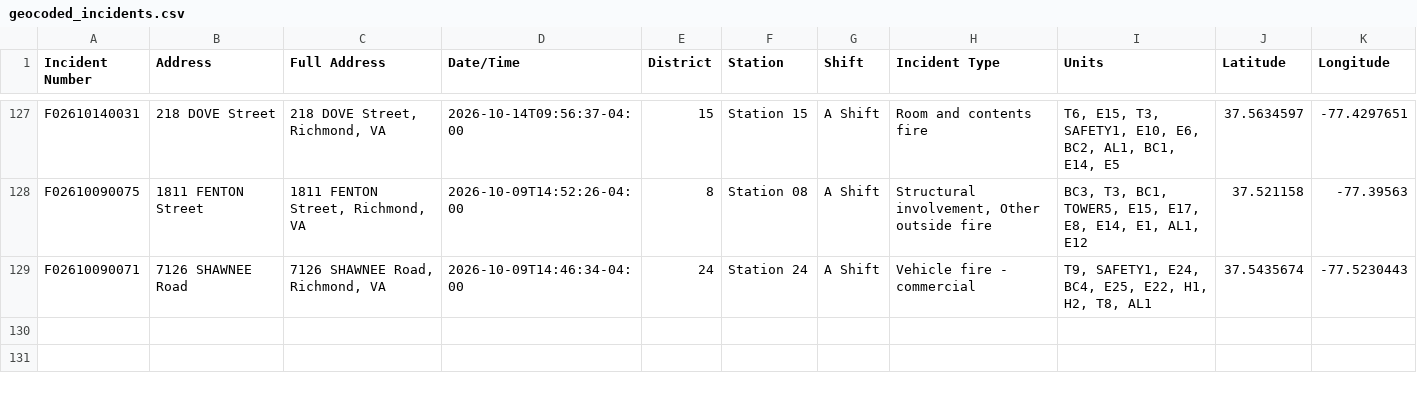
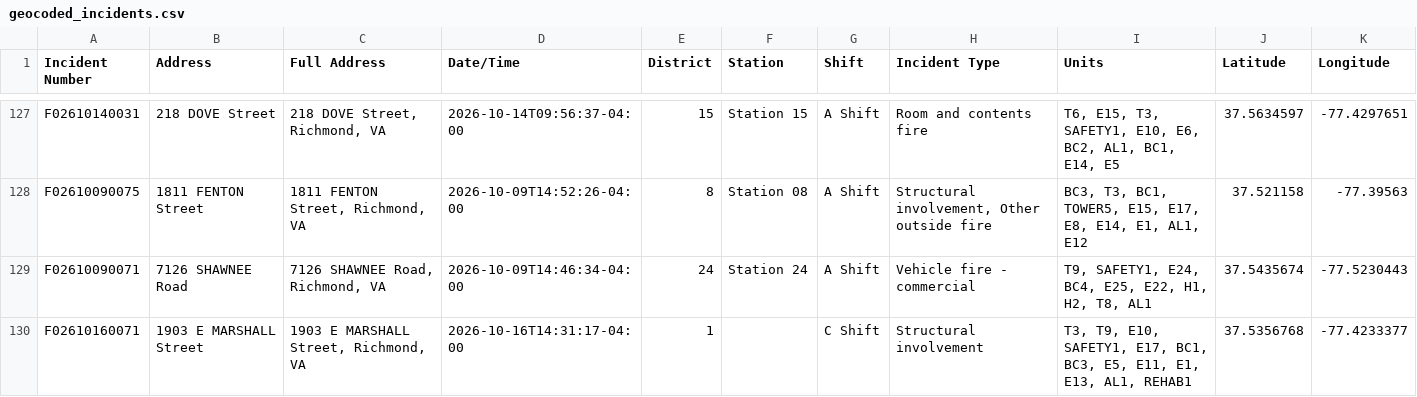
Before and after one commit to FireFerg/richmond-fire-analytics, a CSV file: data/geocoded_incidents.csv, drawn as a sheet; only a part is shown, gaps mark what is left out; the diff names each change by its address in the sheet, - before the commit and + after, or states it on an @@ line.

Commit message:
Update incident data

```diff
--- a/data/geocoded_incidents.csv
+++ b/data/geocoded_incidents.csv
+row 130: F02610160071 | 1903 E MARSHALL Street | 1903 E MARSHALL Street, Richmond, VA | 2026-10-16T14:31:17-04:00 | 1 |  | C Shift | Structural involvement | T3, T9, E10, SAFETY1, E17, BC1, BC3, E5, E11, E1, E13, AL1, REHAB1 | 37.5356768 | -77.4233377
```
Also changed, not shown: 1 other file.
